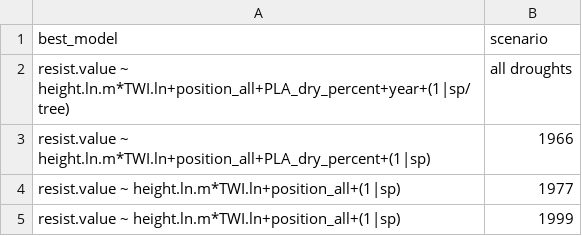
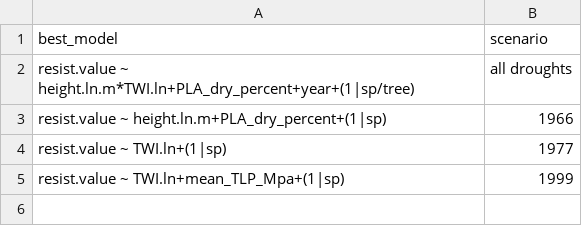
Before and after one commit to SCBI-ForestGEO/McGregor_climate-sensitivity-variation, a CSV file: manuscript/tables_figures/tested_traits_best_reform_arimaratio.csv, drawn as a sheet.

```diff
--- a/manuscript/tables_figures/tested_traits_best_reform_arimaratio.csv
+++ b/manuscript/tables_figures/tested_traits_best_reform_arimaratio.csv
@@ -1,5 +1,5 @@
 "best_model","scenario"
-"resist.value ~ height.ln.m*TWI.ln+position_all+PLA_dry_percent+year+(1|sp/tree)","all droughts"
-"resist.value ~ height.ln.m*TWI.ln+position_all+PLA_dry_percent+(1|sp)","1966"
-"resist.value ~ height.ln.m*TWI.ln+position_all+(1|sp)","1977"
-"resist.value ~ height.ln.m*TWI.ln+position_all+(1|sp)","1999"
+"resist.value ~ height.ln.m*TWI.ln+PLA_dry_percent+year+(1|sp/tree)","all droughts"
+"resist.value ~ height.ln.m+PLA_dry_percent+(1|sp)","1966"
+"resist.value ~ TWI.ln+(1|sp)","1977"
+"resist.value ~ TWI.ln+mean_TLP_Mpa+(1|sp)","1999"
```
Also changed, not shown: manuscript/tables_figures/publication/tableS5_multivariable_models_reform_arimaratio.csv, manuscript/tables_figures/tested_traits_best_coeff_reform_arimaratio.csv, 1 other file.
